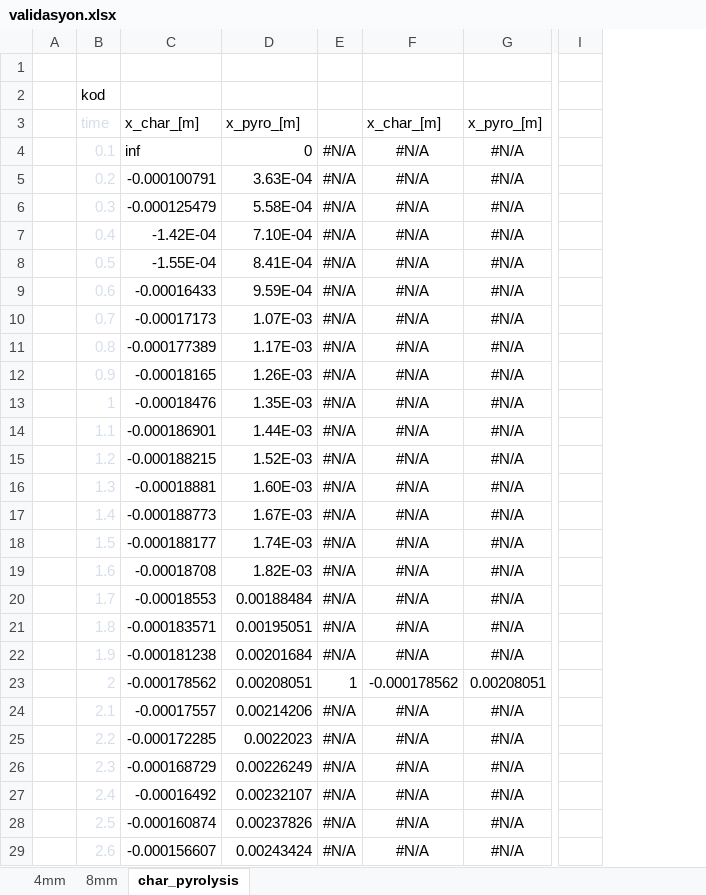
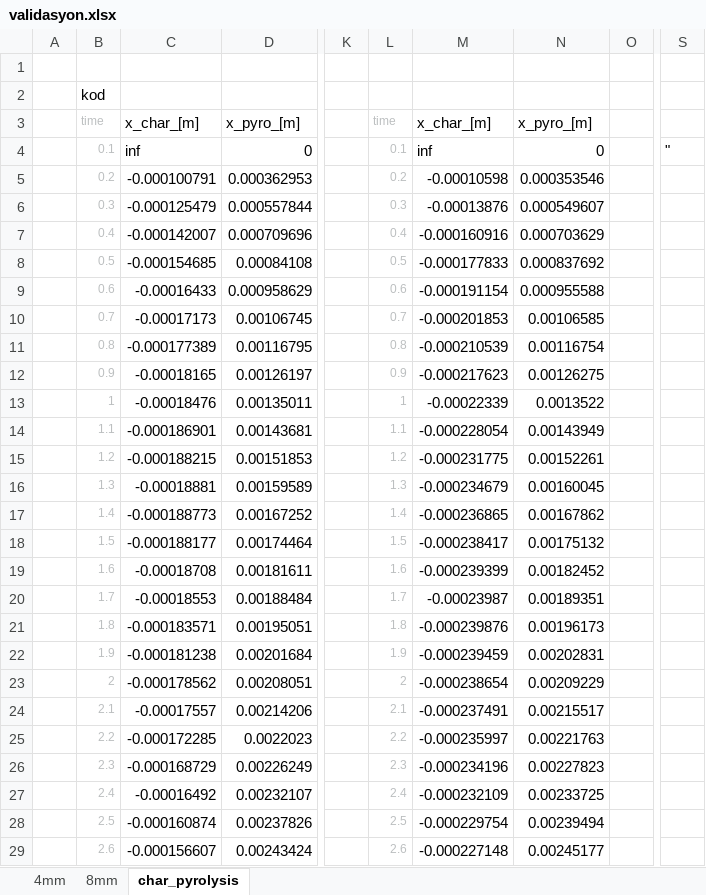
Before and after one commit to barankcay/Ablation-Modeling, an Excel workbook: 01_Validasyon/Case4/validasyon.xlsx, sheet char_pyrolysis, drawn as a sheet; only a part is shown, gaps mark what is left out; values as stored, in another font and other column widths than the file's, no borders; charts and pictures not drawn; removed rows and columns are numbered as before the commit, all else as after; the diff covers the shown part only; the diff names each change by its address in the sheet, - before the commit and + after, or states it on an @@ line.

```diff
--- a/01_Validasyon/Case4/validasyon.xlsx (sheet char_pyrolysis)
+++ b/01_Validasyon/Case4/validasyon.xlsx (sheet char_pyrolysis)
-column E, rows 4-29: #N/A | #N/A | #N/A | #N/A | #N/A | #N/A | #N/A | #N/A | #N/A | #N/A | #N/A | #N/A | #N/A | #N/A | #N/A | #N/A | #N/A | #N/A | #N/A | 1 | #N/A | #N/A | #N/A | #N/A | #N/A | #N/A
-column F, rows 3-29: x_char_[m] | #N/A | #N/A | #N/A | #N/A | #N/A | #N/A | #N/A | #N/A | #N/A | #N/A | #N/A | #N/A | #N/A | #N/A | #N/A | #N/A | #N/A | #N/A | #N/A | -0.000178562 | #N/A | #N/A | #N/A | #N/A | #N/A | #N/A
-column G, rows 3-29: x_pyro_[m] | #N/A | #N/A | #N/A | #N/A | #N/A | #N/A | #N/A | #N/A | #N/A | #N/A | #N/A | #N/A | #N/A | #N/A | #N/A | #N/A | #N/A | #N/A | #N/A | 0.00208051 | #N/A | #N/A | #N/A | #N/A | #N/A | #N/A
-column I, empty
+column K, empty
+column L, rows 3-29: time | 0.1 | 0.2 | 0.3 | 0.4 | 0.5 | 0.6 | 0.7 | 0.8 | 0.9 | 1 | 1.1 | 1.2 | 1.3 | 1.4 | 1.5 | 1.6 | 1.7 | 1.8 | 1.9 | 2 | 2.1 | 2.2 | 2.3 | 2.4 | 2.5 | 2.6
+column M, rows 3-29: x_char_[m] | inf | -0.00010598 | -0.00013876 | -0.000160916 | -0.000177833 | -0.000191154 | -0.000201853 | -0.000210539 | -0.000217623 | -0.00022339 | -0.000228054 | -0.000231775 | -0.000234679 | -0.000236865 | -0.000238417 | -0.000239399 | -0.00023987 | -0.000239876 | -0.000239459 | -0.000238654 | -0.000237491 | -0.000235997 | -0.000234196 | -0.000232109 | -0.000229754 | -0.000227148
+column N, rows 3-29: x_pyro_[m] | 0 | 0.000353546 | 0.000549607 | 0.000703629 | 0.000837692 | 0.000955588 | 0.00106585 | 0.00116754 | 0.00126275 | 0.0013522 | 0.00143949 | 0.00152261 | 0.00160045 | 0.00167862 | 0.00175132 | 0.00182452 | 0.00189351 | 0.00196173 | 0.00202831 | 0.00209229 | 0.00215517 | 0.00221763 | 0.00227823 | 0.00233725 | 0.00239494 | 0.00245177
+column O, empty
+column S, row 4: "
-B3:B29 text colour: #D6DEEB
+B3:B29 text colour: #BBBEBF, text size: smaller
-D5: 3.63E-04
+D5: 0.000362953
-D6: 5.58E-04
+D6: 0.000557844
-C7: -1.42E-04
+C7: -0.000142007
-D7: 7.10E-04
+D7: 0.000709696
-C8: -1.55E-04
+C8: -0.000154685
-D8: 8.41E-04
+D8: 0.00084108
-D9: 9.59E-04
+D9: 0.000958629
-D10: 1.07E-03
+D10: 0.00106745
-D11: 1.17E-03
+D11: 0.00116795
-D12: 1.26E-03
+D12: 0.00126197
-D13: 1.35E-03
+D13: 0.00135011
-D14: 1.44E-03
+D14: 0.00143681
-D15: 1.52E-03
+D15: 0.00151853
-D16: 1.60E-03
+D16: 0.00159589
-D17: 1.67E-03
+D17: 0.00167252
-D18: 1.74E-03
+D18: 0.00174464
-D19: 1.82E-03
+D19: 0.00181611
```
Also changed, not shown: 3 added columns, 186 edited cells and cell formats elsewhere in this sheet, charts or pictures, 5 other files.
